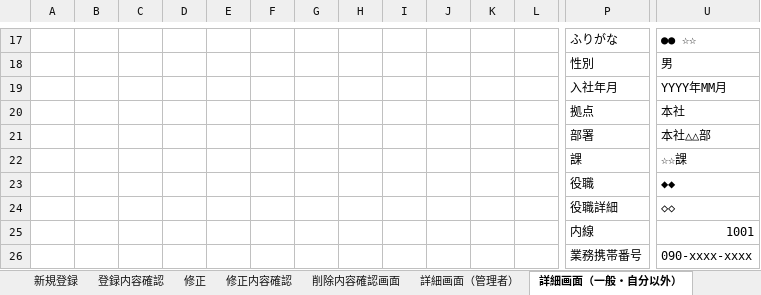
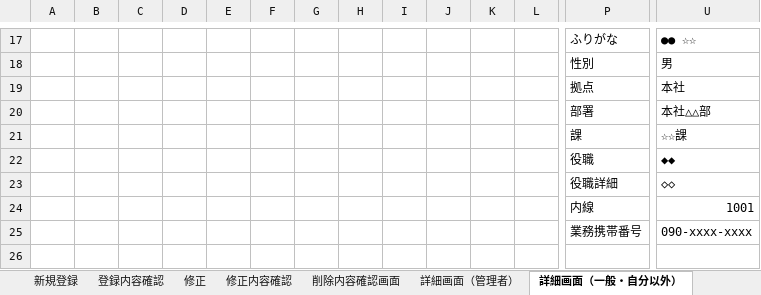
Before and after one commit to java201710/java, an Excel workbook: 総合演習資料/2.外部設計/画面設計図.xlsx, sheet 詳細画面（一般・自分以外）, drawn as a sheet; only a part is shown, gaps mark what is left out; the shorter side is filled out with more unchanged rows; values as stored, in another font and other column widths than the file's, no borders; charts and pictures not drawn; rows hold the shown columns only; the diff names each change by its address in the sheet, - before the commit and + after, or states it on an @@ line.

```diff
--- a/総合演習資料/2.外部設計/画面設計図.xlsx (sheet 詳細画面（一般・自分以外）)
+++ b/総合演習資料/2.外部設計/画面設計図.xlsx (sheet 詳細画面（一般・自分以外）)
-row 19:  |  |  |  |  |  |  |  |  |  |  |  | 入社年月 | YYYY年MM月
```
Also changed, not shown: sheet 修正, sheet 新規登録, sheet 修正内容確認, sheet 登録内容確認, sheet 削除内容確認画面, sheet 詳細画面（一般・自分）, 2 more sheets, charts or pictures, 1 other file.
